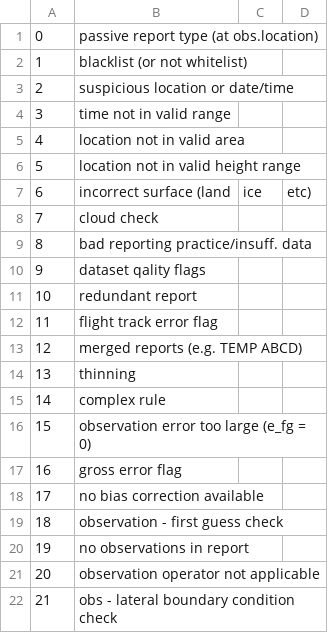
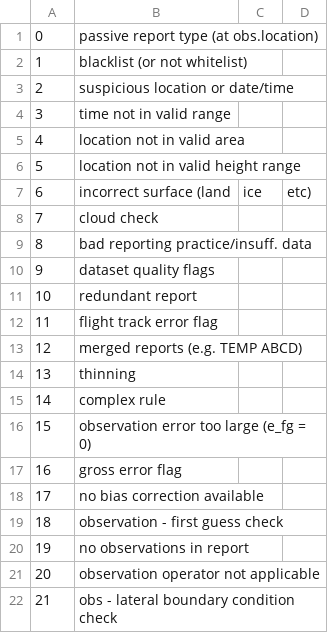
Before and after one commit to ARPA-SIMC/nwprun, a CSV file: conf/prod/cosmo_2I/enda_dia/dictionary_checks.csv, drawn as a sheet.

```diff
--- a/conf/prod/cosmo_2I/enda_dia/dictionary_checks.csv
+++ b/conf/prod/cosmo_2I/enda_dia/dictionary_checks.csv
@@ -9,3 +9,3 @@
 8,bad reporting practice/insuff. data
-9,dataset qality flags
+9,dataset quality flags
 10,redundant report
```
Also changed, not shown: 2 other files.
